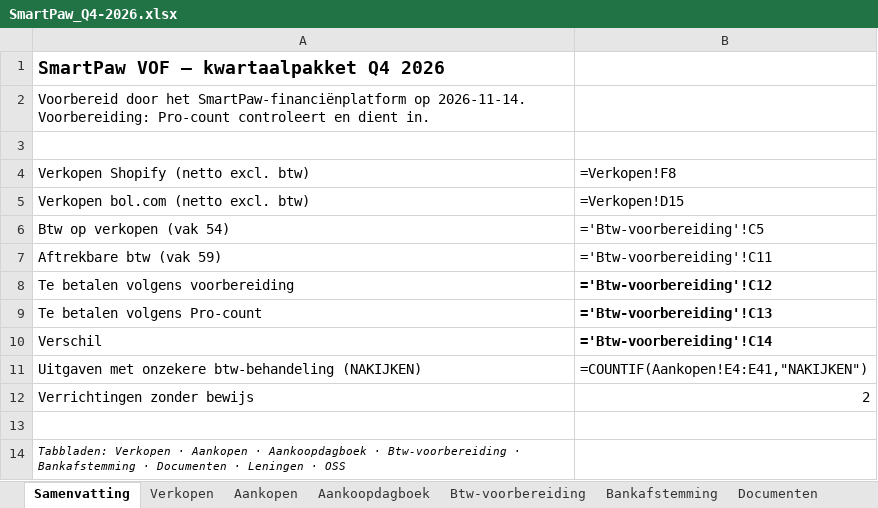
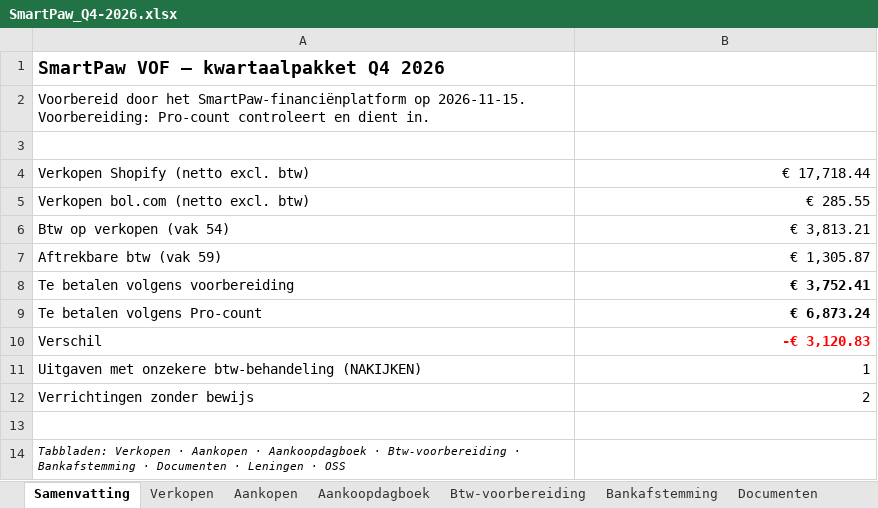
Before and after one commit to henristeyaert4-source/smartpaw-bank, an Excel workbook: boekhouding/rapporten/SmartPaw_Q4-2026.xlsx, sheet Samenvatting, drawn as a sheet; values as stored, in another font and other column widths than the file's, no borders; formulas without a stored value are shown as written; the diff names each change by its address in the sheet, - before the commit and + after, or states it on an @@ line.

```diff
--- a/boekhouding/rapporten/SmartPaw_Q4-2026.xlsx (sheet Samenvatting)
+++ b/boekhouding/rapporten/SmartPaw_Q4-2026.xlsx (sheet Samenvatting)
-A2: …SmartPaw-financiënplatform op 2026-11-14. Voorbereiding: Pro-count…
+A2: …SmartPaw-financiënplatform op 2026-11-15. Voorbereiding: Pro-count…
-B4: =Verkopen!F8
+B4: € 17,718.44
-B5: =Verkopen!D15
+B5: € 285.55
-B6: ='Btw-voorbereiding'!C5
+B6: € 3,813.21
-B7: ='Btw-voorbereiding'!C11
+B7: € 1,305.87
-B8: ='Btw-voorbereiding'!C12
+B8: € 3,752.41
-B9: ='Btw-voorbereiding'!C13
+B9: € 6,873.24
-B10: ='Btw-voorbereiding'!C14
+B10: -€ 3,120.83
-B10 text colour: black
+B10 text colour: #FF0000
-B11: =COUNTIF(Aankopen!E4:E41,"NAKIJKEN")
+B11: 1
```
Also changed, not shown: sheet Aankopen, sheet Verkopen, sheet Btw-voorbereiding, sheet OSS, sheet Bankafstemming, charts or pictures, boekhouding/rapporten/SmartPaw_Jaarafsluiting_2026.xlsx, boekhouding/rapporten/SmartPaw_Q3-2026.xlsx, 11 other files.
